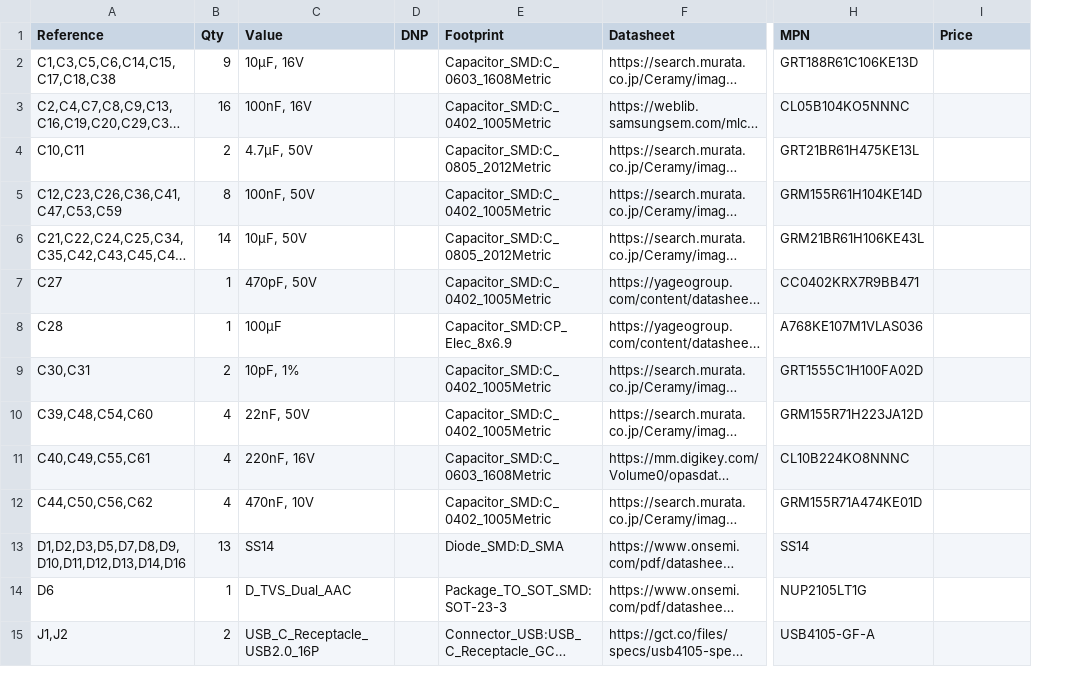
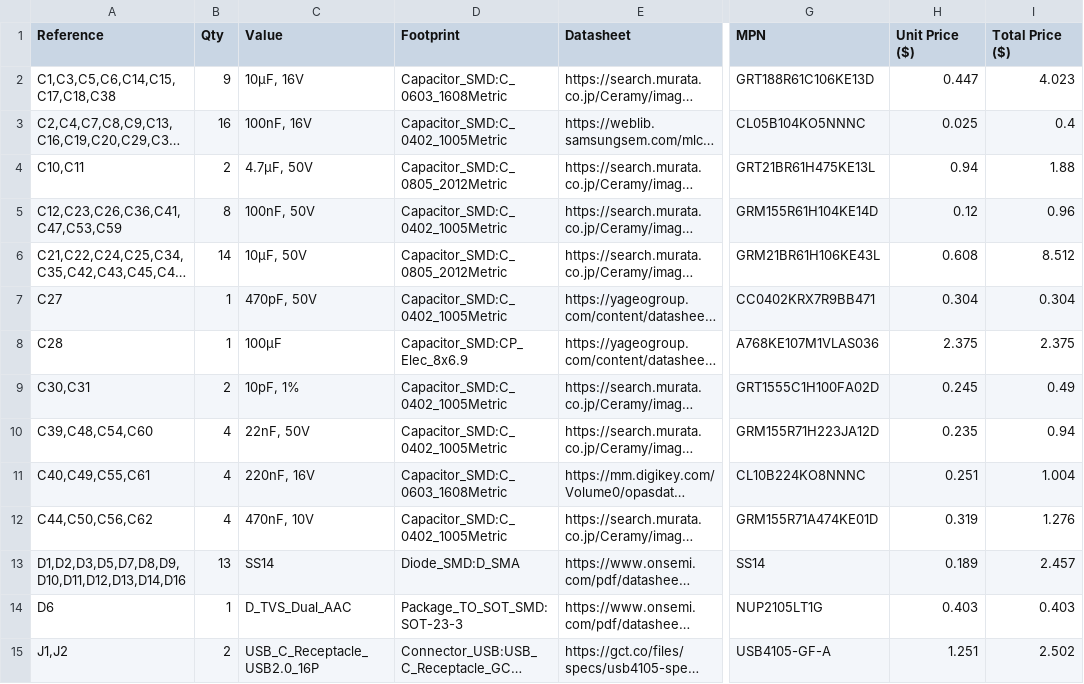
Before and after one commit to spikonado/URC, a CSV file: BOM.csv, drawn as a sheet; only a part is shown, gaps mark what is left out; long unchanged cells end in …; removed rows and columns are numbered as before the commit, all else as after; the diff covers the shown part only; the diff names each change by its address in the sheet, - before the commit and + after, or states it on an @@ line.

```diff
--- a/BOM.csv
+++ b/BOM.csv
-column D (DNP), empty
+column H (Unit Price ($)), rows 2-15: 0.447 | 0.025 | 0.94 | 0.12 | 0.608 | 0.304 | 2.375 | 0.245 | 0.235 | 0.251 | 0.319 | 0.189 | 0.403 | 1.251
-I1: Price
+I1: Total Price ($)
-I2 (Total Price ($)): (empty)
+I2 (Total Price ($)): 4.023
-I3 (Total Price ($)): (empty)
+I3 (Total Price ($)): 0.4
-I4 (Total Price ($)): (empty)
+I4 (Total Price ($)): 1.88
-I5 (Total Price ($)): (empty)
+I5 (Total Price ($)): 0.96
-I6 (Total Price ($)): (empty)
+I6 (Total Price ($)): 8.512
-I7 (Total Price ($)): (empty)
+I7 (Total Price ($)): 0.304
-I8 (Total Price ($)): (empty)
+I8 (Total Price ($)): 2.375
-I9 (Total Price ($)): (empty)
+I9 (Total Price ($)): 0.49
-I10 (Total Price ($)): (empty)
+I10 (Total Price ($)): 0.94
-I11 (Total Price ($)): (empty)
+I11 (Total Price ($)): 1.004
-I12 (Total Price ($)): (empty)
+I12 (Total Price ($)): 1.276
-I13 (Total Price ($)): (empty)
+I13 (Total Price ($)): 2.457
-I14 (Total Price ($)): (empty)
+I14 (Total Price ($)): 0.403
-I15 (Total Price ($)): (empty)
+I15 (Total Price ($)): 2.502
```
Also changed, not shown: 5 removed rows and 37 edited cells elsewhere in this file, 1 other file.
